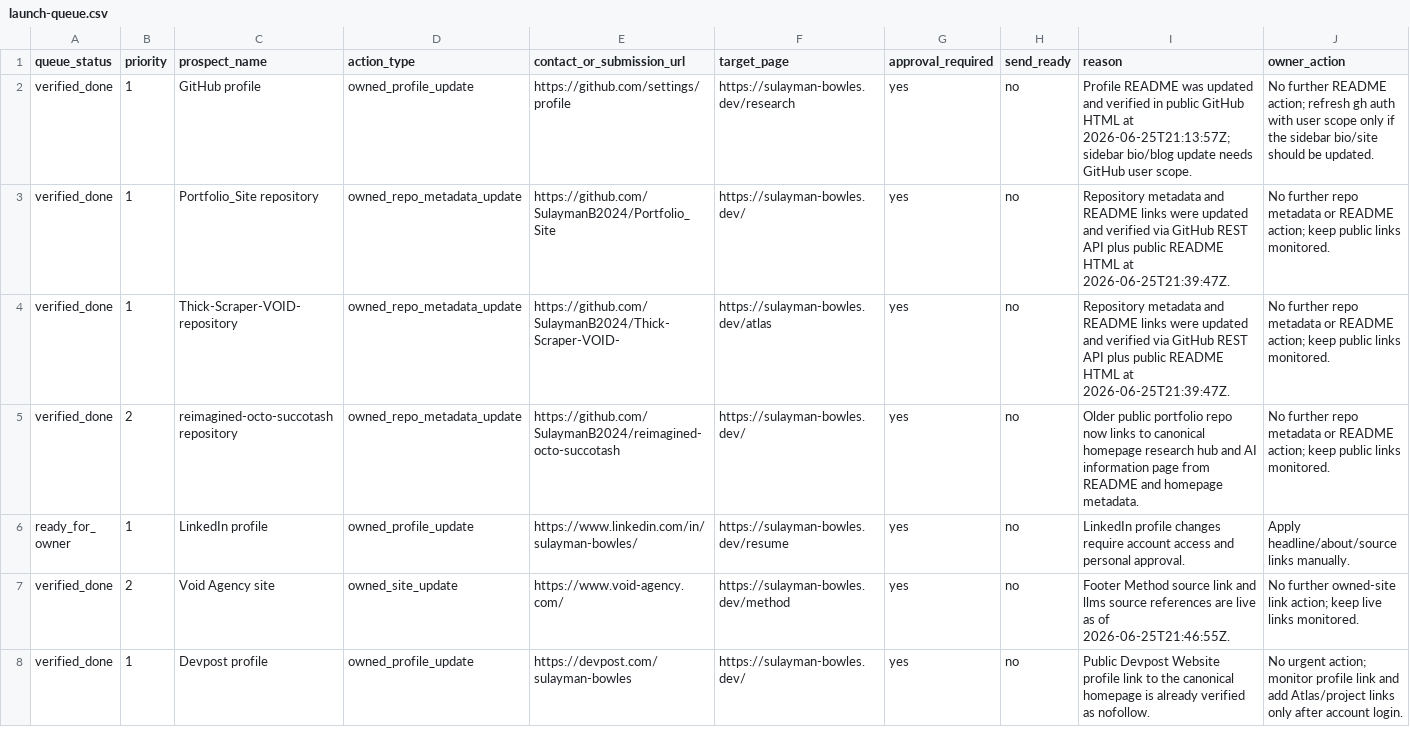
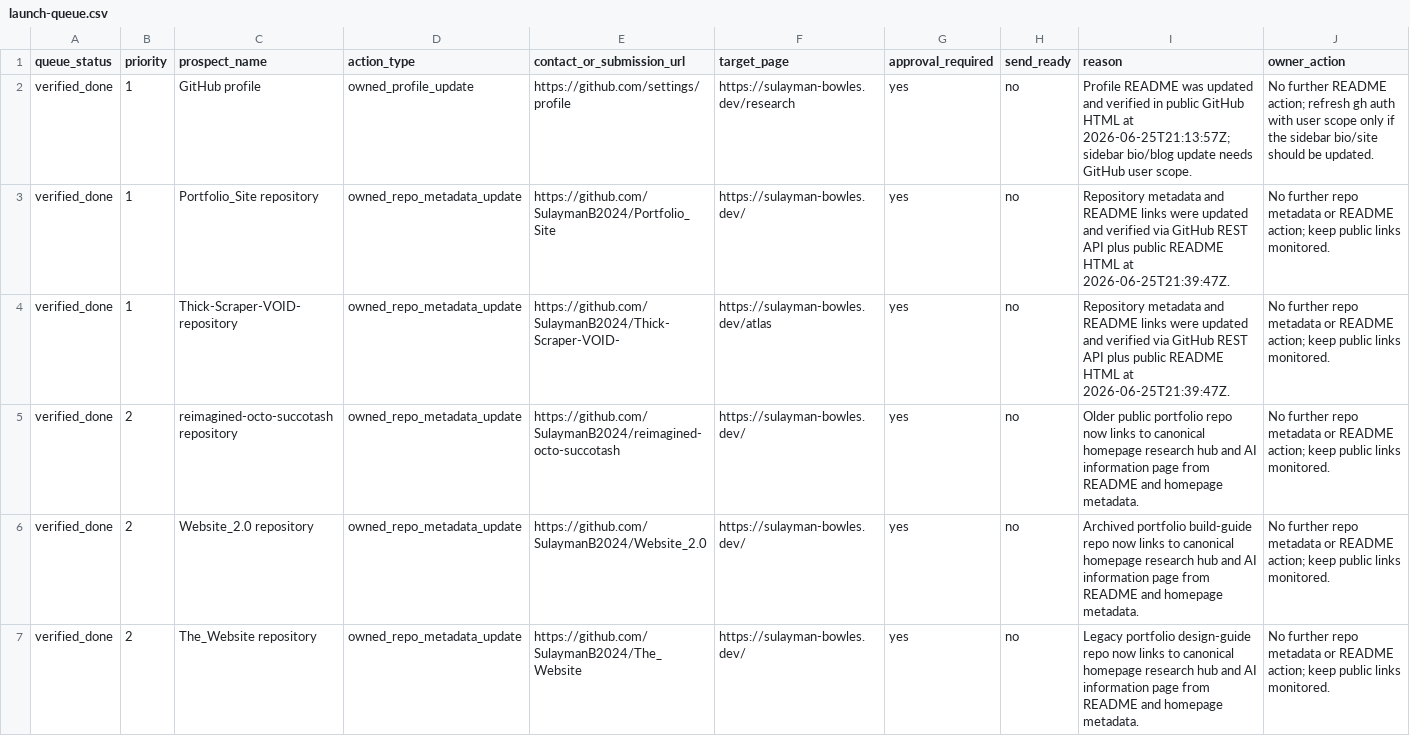
Before and after one commit to SulaymanB2024/Portfolio_Site, a CSV file: docs/link-building/launch-queue.csv, drawn as a sheet; only a part is shown; the shorter side is filled out with more unchanged rows; the diff covers the shown part only.

```diff
--- a/docs/link-building/launch-queue.csv
+++ b/docs/link-building/launch-queue.csv
@@ -5 +5,3 @@ verified_done,1,Thick-Scraper-VOID- repository,owned_repo_metadata_update,https:
 verified_done,2,reimagined-octo-succotash repository,owned_repo_metadata_update,https://github.com/SulaymanB2024/reimagined-octo-succotash,https://sulayman-bowles.dev/,yes,no,"Older public portfolio repo now links to canonical homepage research hub and AI information page from README and homepage metadata.","No further repo metadata or README action; keep public links monitored."
+verified_done,2,Website_2.0 repository,owned_repo_metadata_update,https://github.com/SulaymanB2024/Website_2.0,https://sulayman-bowles.dev/,yes,no,"Archived portfolio build-guide repo now links to canonical homepage research hub and AI information page from README and homepage metadata.","No further repo metadata or README action; keep public links monitored."
+verified_done,2,The_Website repository,owned_repo_metadata_update,https://github.com/SulaymanB2024/The_Website,https://sulayman-bowles.dev/,yes,no,"Legacy portfolio design-guide repo now links to canonical homepage research hub and AI information page from README and homepage metadata.","No further repo metadata or README action; keep public links monitored."
```
Also changed, not shown: 1 added row elsewhere in this file, docs/link-building/live-prospect-evidence.csv, docs/link-building/outreach-outcome-log.csv, 2 other files.
